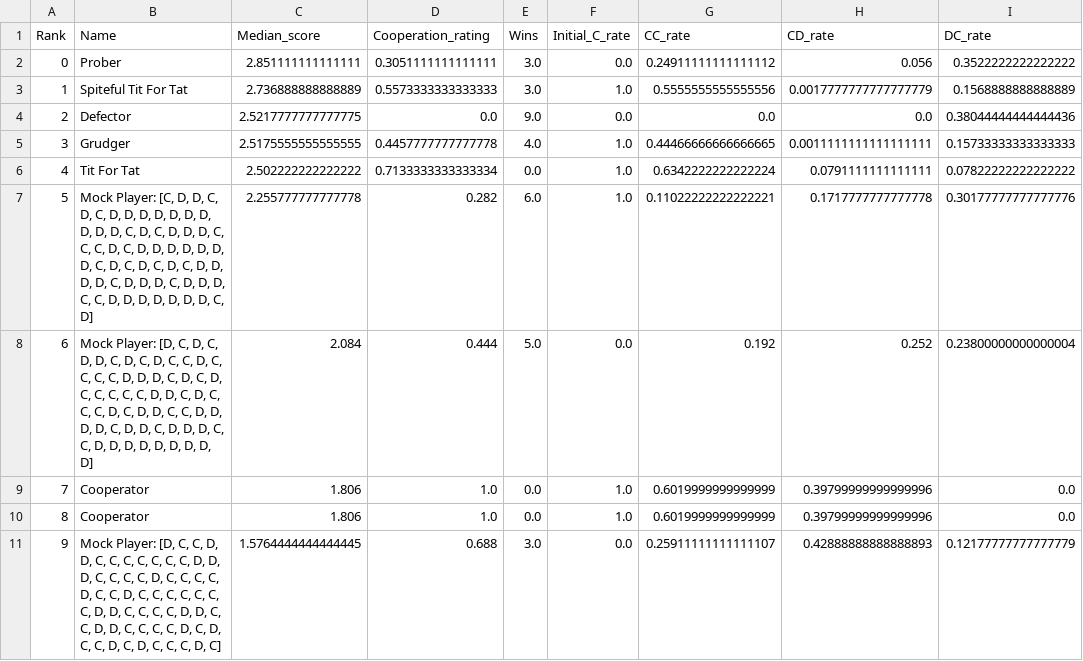
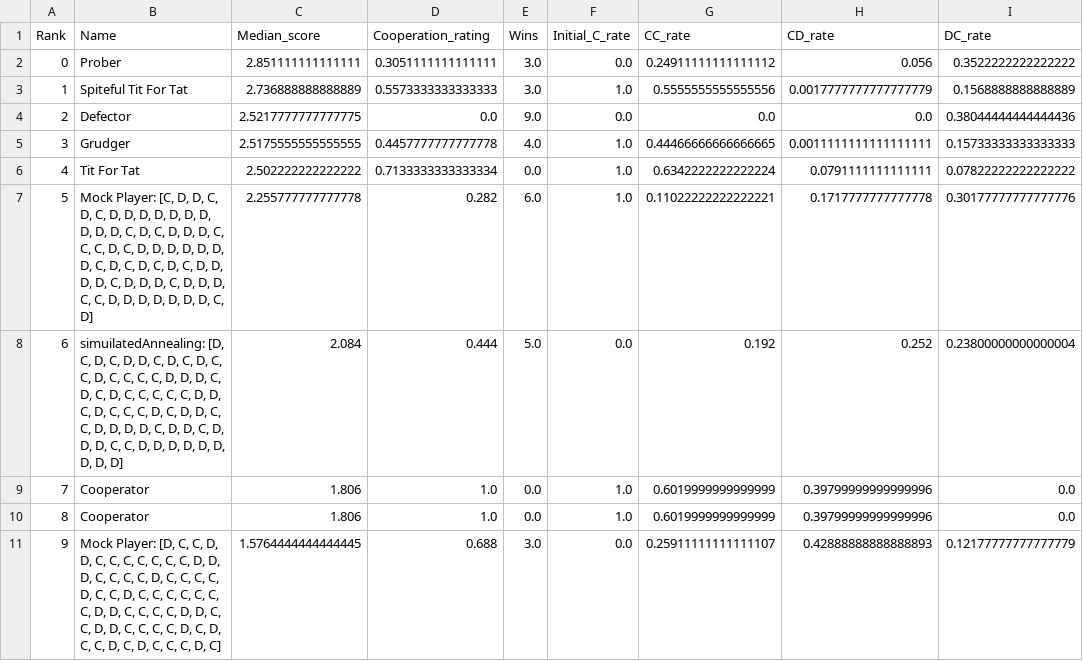
Before and after one commit to Aleksa-Vig/PrisonersDilemaOptimization-, a CSV file: summary.csv, drawn as a sheet; only a part is shown; the diff names each change by its address in the sheet, - before the commit and + after, or states it on an @@ line.

```diff
--- a/summary.csv
+++ b/summary.csv
-B8 (Name): Mock Player: [D, C,…
+B8 (Name): simuilatedAnnealing: [D, C,…
```
Also changed, not shown: 8 other files.
